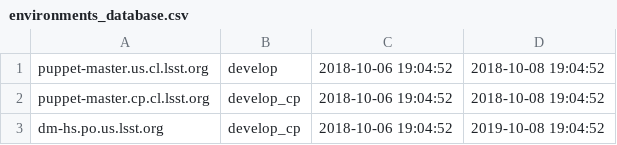
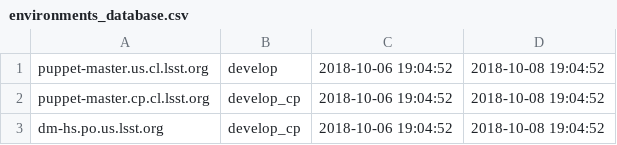
Before and after one commit to lsst-dm/puppet-enc, a CSV file: config/environments_database.csv, drawn as a sheet.

```diff
--- a/config/environments_database.csv
+++ b/config/environments_database.csv
@@ -2,2 +2,2 @@ puppet-master.us.cl.lsst.org,develop,2018-10-06 19:04:52,2018-10-08 19:04:52
 puppet-master.cp.cl.lsst.org,develop_cp,2018-10-06 19:04:52,2018-10-08 19:04:52
-dm-hs.po.us.lsst.org,develop_cp,2018-10-06 19:04:52,2019-10-08 19:04:52
+dm-hs.po.us.lsst.org,develop_cp,2018-10-06 19:04:52,2018-10-08 19:04:52
```
Also changed, not shown: 7 other files.
